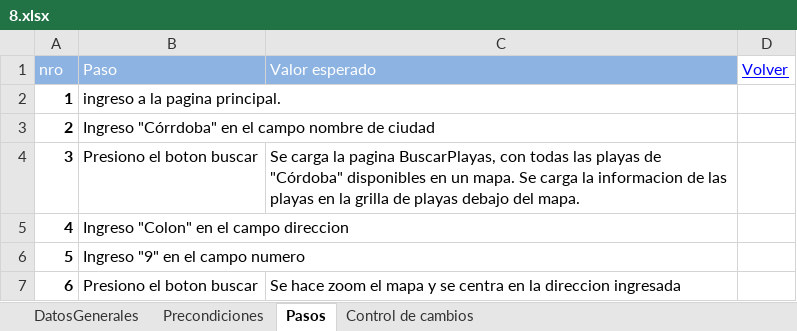
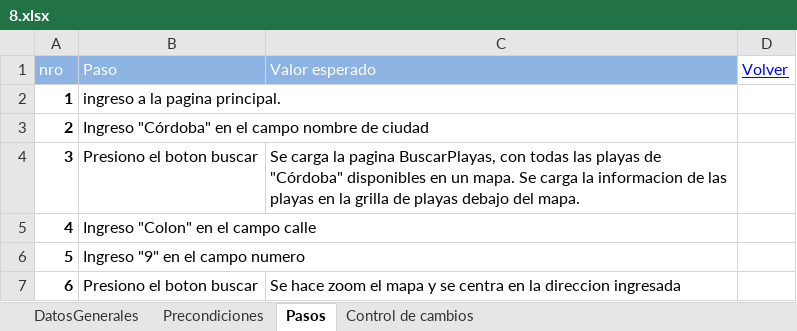
Before and after one commit to ezebc182/GeoParking, an Excel workbook: Producto/Web/Casos de prueba/8.xlsx, sheet Pasos, drawn as a sheet; values as stored, in another font and other column widths than the file's, no borders; the diff names each change by its address in the sheet, - before the commit and + after, or states it on an @@ line.

```diff
--- a/Producto/Web/Casos de prueba/8.xlsx (sheet Pasos)
+++ b/Producto/Web/Casos de prueba/8.xlsx (sheet Pasos)
-B3 (Paso): Ingreso "Córrdoba" en el…
+B3 (Paso): Ingreso "Córdoba" en el…
-B5 (Paso): Ingreso "Colon" en el campo direccion
+B5 (Paso): Ingreso "Colon" en el campo calle
```
Also changed, not shown: sheet Precondiciones, Producto/Web/Casos de prueba/Resumen.xlsx, 5 other files.
